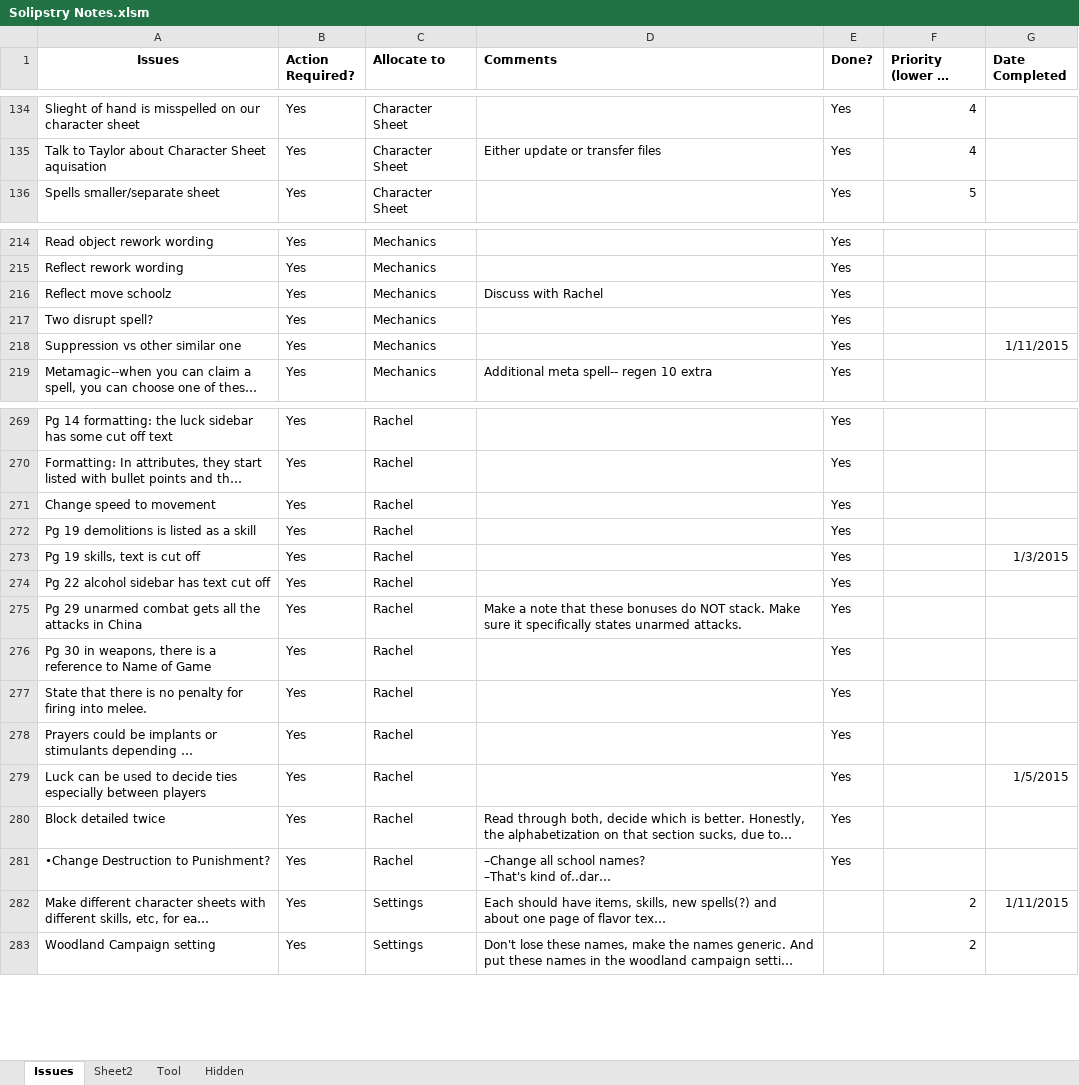
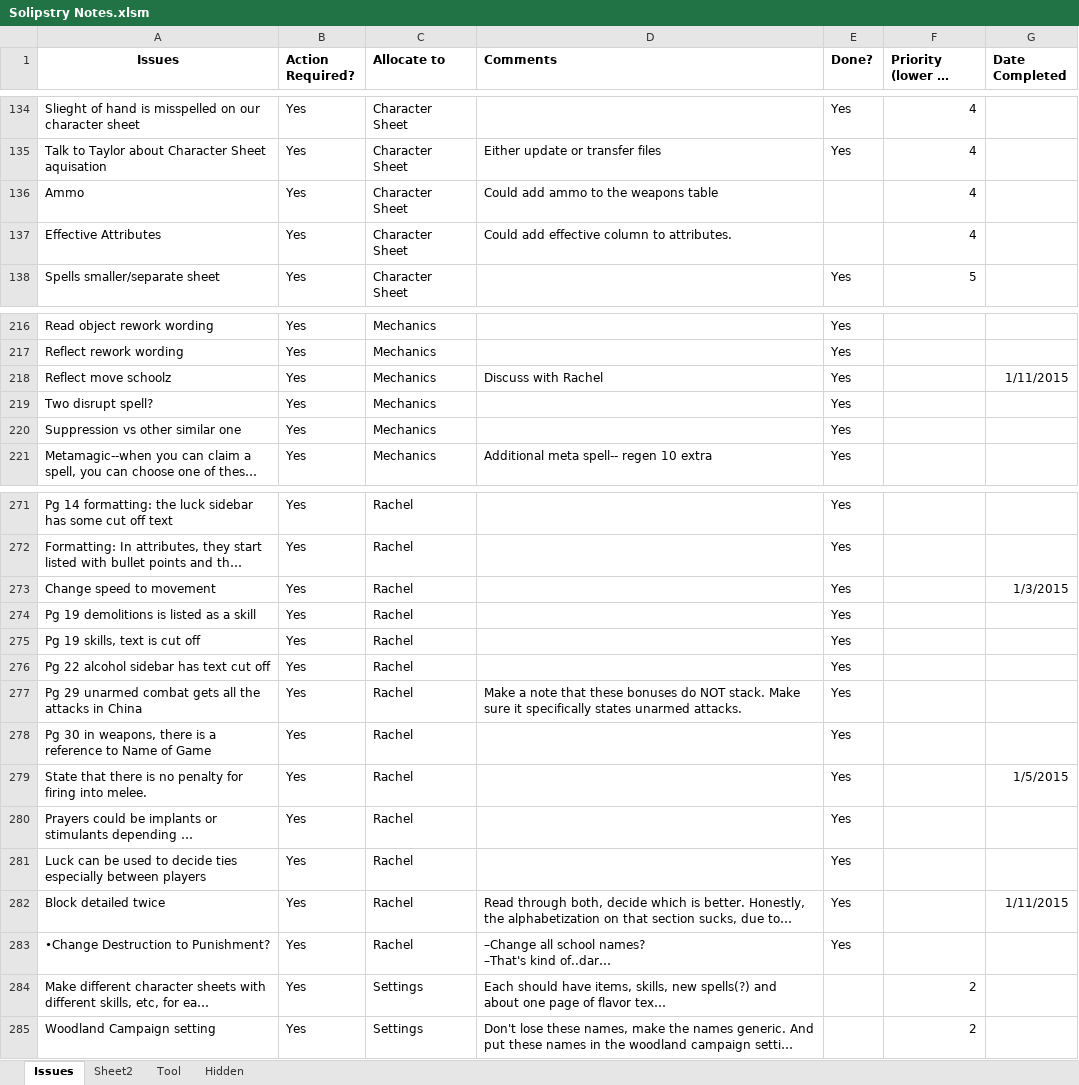
Before and after one commit to asr1/ChimeraRPG, an Excel workbook: TODO/Solipstry Notes.xlsm, sheet Issues, drawn as a sheet; only a part is shown, gaps mark what is left out; long unchanged cells end in …; values as stored, in another font and other column widths than the file's, no borders; addresses are those after the commit; the diff covers the shown part only; the diff names each change by its address in the sheet, - before the commit and + after, or states it on an @@ line.

Commit message:
Char sheet requests

```diff
--- a/TODO/Solipstry Notes.xlsm (sheet Issues)
+++ b/TODO/Solipstry Notes.xlsm (sheet Issues)
+row 136: Ammo | Yes | Character Sheet | Could add ammo to the weapons table |  | 4
+row 137: Effective Attributes | Yes | Character Sheet | Could add effective column to attributes. |  | 4
-G218 (Date Completed): (empty)
+G218 (Date Completed): 1/11/2015
-G220 (Date Completed): 1/11/2015
+G220 (Date Completed): (empty)
-G273 (Date Completed): (empty)
+G273 (Date Completed): 1/3/2015
-G275 (Date Completed): 1/3/2015
+G275 (Date Completed): (empty)
-G279 (Date Completed): (empty)
+G279 (Date Completed): 1/5/2015
-G281 (Date Completed): 1/5/2015
+G281 (Date Completed): (empty)
-G282 (Date Completed): (empty)
+G282 (Date Completed): 1/11/2015
-G284 (Date Completed): 1/11/2015
+G284 (Date Completed): (empty)
```
Also changed, not shown: 13 edited cells elsewhere in this sheet.
